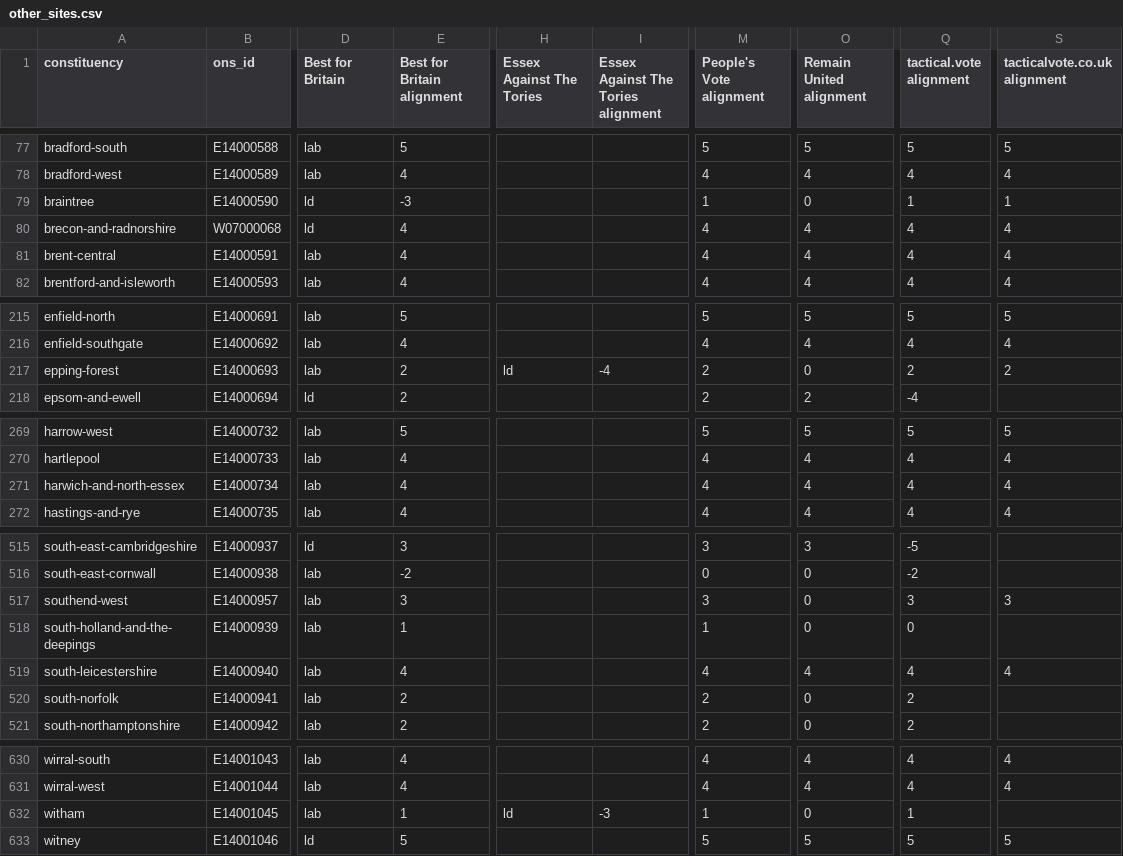
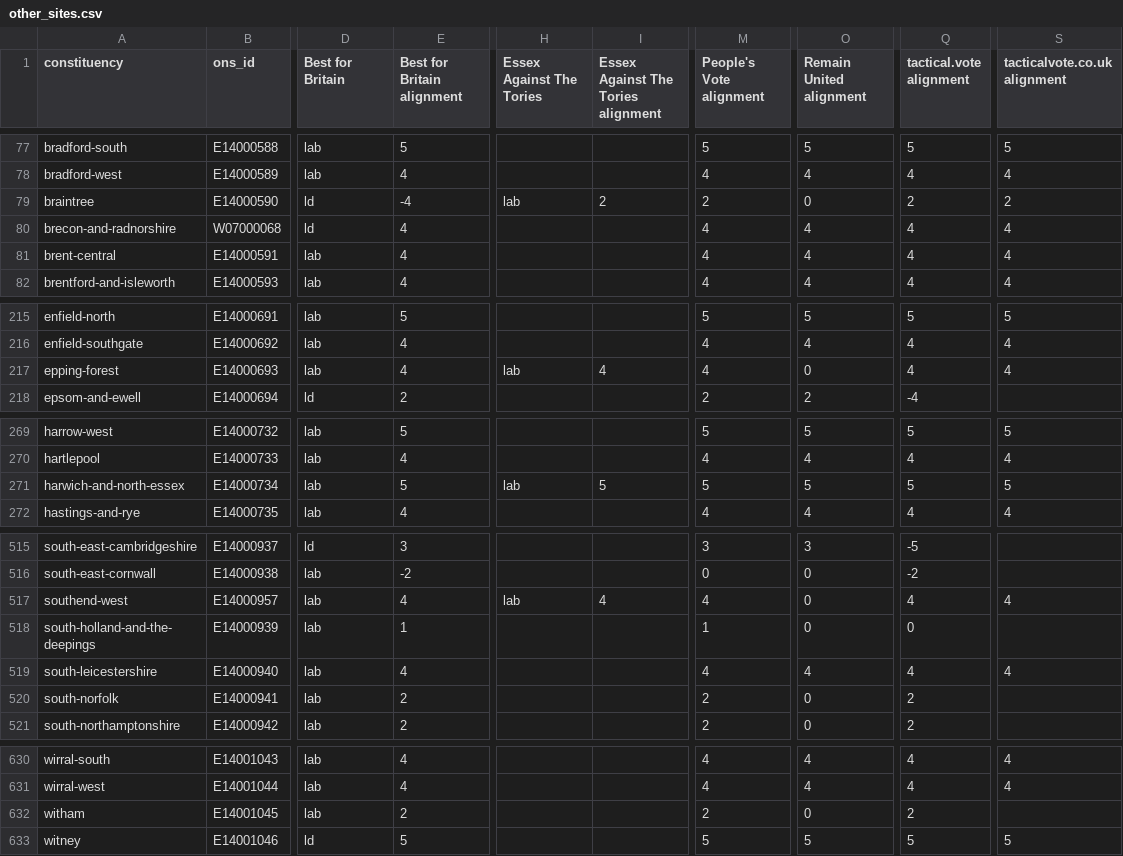
Before and after one commit to h2g2bob/dontsplittheremainvote, a CSV file: generated/other_sites.csv, drawn as a sheet; only a part is shown, gaps mark what is left out; the diff covers the shown part only; the diff names each change by its address in the sheet, - before the commit and + after, or states it on an @@ line.

Commit message:
Updated Essex Against the Tories recommendations

```diff
--- a/generated/other_sites.csv
+++ b/generated/other_sites.csv
-E79 (Best for Britain alignment): -3
+E79 (Best for Britain alignment): -4
-H79 (Essex Against The Tories): (empty)
+H79 (Essex Against The Tories): lab
-I79: (empty)
+I79: 2
-M79 (People's Vote alignment): 1
+M79 (People's Vote alignment): 2
-Q79 (tactical.vote alignment): 1
+Q79 (tactical.vote alignment): 2
-S79 (tacticalvote.co.uk alignment): 1
+S79 (tacticalvote.co.uk alignment): 2
-E217 (Best for Britain alignment): 2
+E217 (Best for Britain alignment): 4
-H217 (Essex Against The Tories): ld
+H217 (Essex Against The Tories): lab
-I217: -4
+I217: 4
-M217 (People's Vote alignment): 2
+M217 (People's Vote alignment): 4
-Q217 (tactical.vote alignment): 2
+Q217 (tactical.vote alignment): 4
-S217 (tacticalvote.co.uk alignment): 2
+S217 (tacticalvote.co.uk alignment): 4
-E271 (Best for Britain alignment): 4
+E271 (Best for Britain alignment): 5
-H271 (Essex Against The Tories): (empty)
+H271 (Essex Against The Tories): lab
-I271: (empty)
+I271: 5
-M271 (People's Vote alignment): 4
+M271 (People's Vote alignment): 5
-O271 (Remain United alignment): 4
+O271 (Remain United alignment): 5
-Q271 (tactical.vote alignment): 4
+Q271 (tactical.vote alignment): 5
-S271 (tacticalvote.co.uk alignment): 4
+S271 (tacticalvote.co.uk alignment): 5
-E517 (Best for Britain alignment): 3
+E517 (Best for Britain alignment): 4
-H517 (Essex Against The Tories): (empty)
+H517 (Essex Against The Tories): lab
-I517: (empty)
+I517: 4
-M517 (People's Vote alignment): 3
+M517 (People's Vote alignment): 4
-Q517 (tactical.vote alignment): 3
+Q517 (tactical.vote alignment): 4
-S517 (tacticalvote.co.uk alignment): 3
+S517 (tacticalvote.co.uk alignment): 4
-E632 (Best for Britain alignment): 1
+E632 (Best for Britain alignment): 2
-H632 (Essex Against The Tories): ld
+H632 (Essex Against The Tories): (empty)
-I632: -3
+I632: (empty)
-M632 (People's Vote alignment): 1
+M632 (People's Vote alignment): 2
-Q632 (tactical.vote alignment): 1
+Q632 (tactical.vote alignment): 2
```
Also changed, not shown: 4 edited cells elsewhere in this file, 2 other files.
